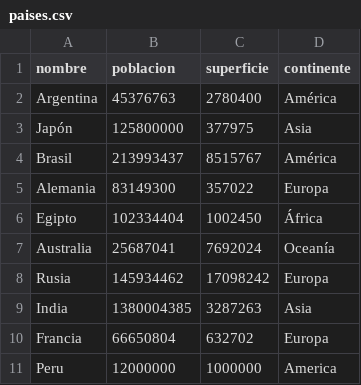
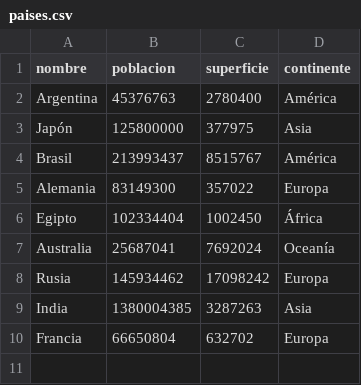
Before and after one commit to santillanabigail2025/TPI_Programacion, a CSV file: paises.csv, drawn as a sheet; the diff names each change by its address in the sheet, - before the commit and + after, or states it on an @@ line.

Commit message:
Cambios Origen

```diff
--- a/paises.csv
+++ b/paises.csv
-row 11: Peru | 12000000 | 1000000 | America
```
